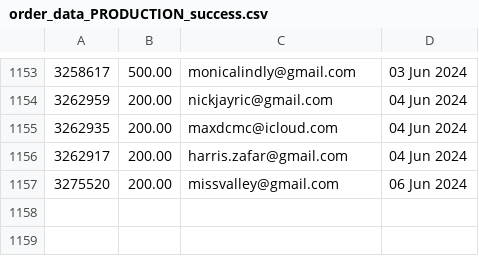
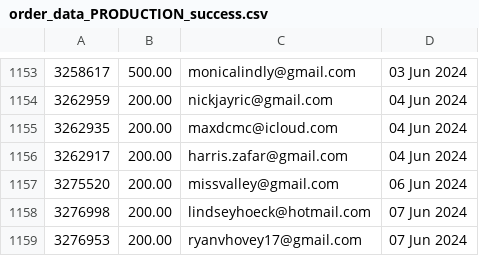
Before and after one commit to required777/TD-Testing-ffcsa_scripts, a CSV file: localline/data/order_data_PRODUCTION_success.csv, drawn as a sheet; only a part is shown, gaps mark what is left out; the diff names each change by its address in the sheet, - before the commit and + after, or states it on an @@ line.

Commit message:
Update data files

```diff
--- a/localline/data/order_data_PRODUCTION_success.csv
+++ b/localline/data/order_data_PRODUCTION_success.csv
+row 1158: 3276998 | 200.00 | lindseyhoeck@hotmail.com | 07 Jun 2024
+row 1159: 3276953 | 200.00 | ryanvhovey17@gmail.com | 07 Jun 2024
```
Also changed, not shown: localline/data/order_data_PRODUCTION_fail.csv.
